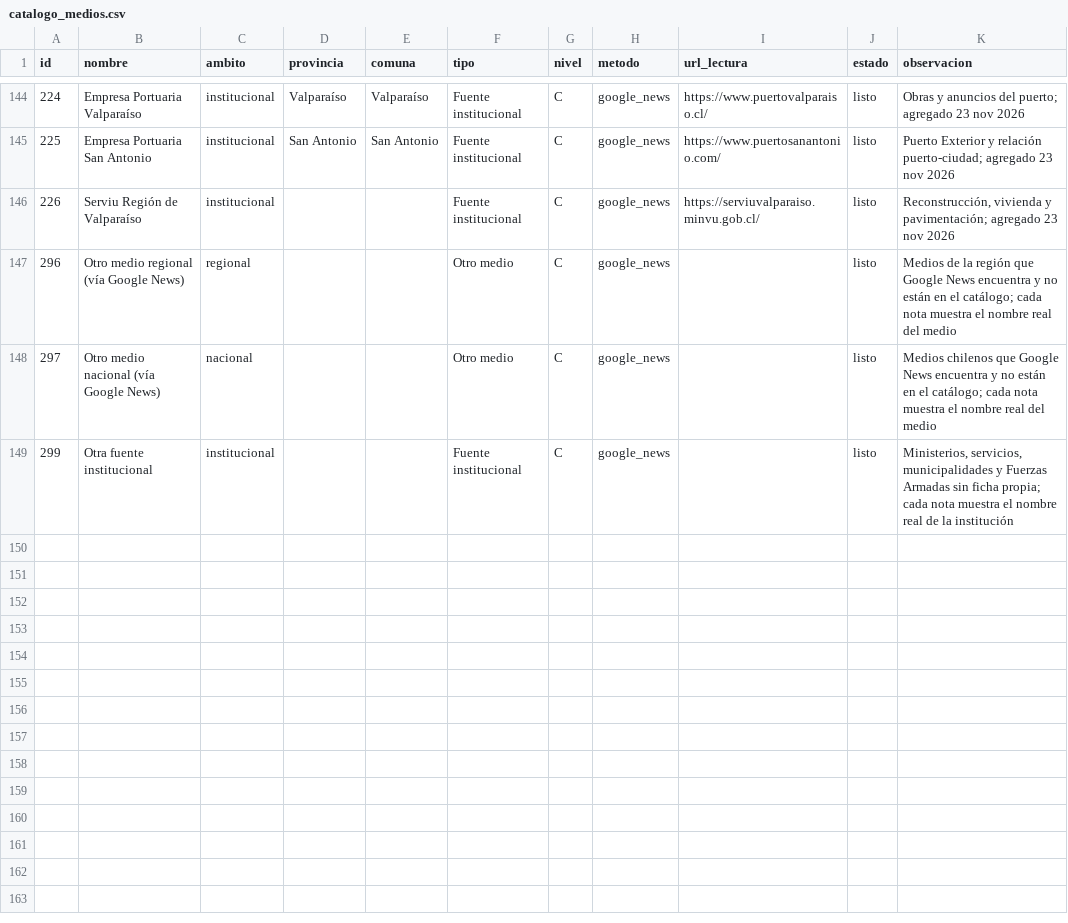
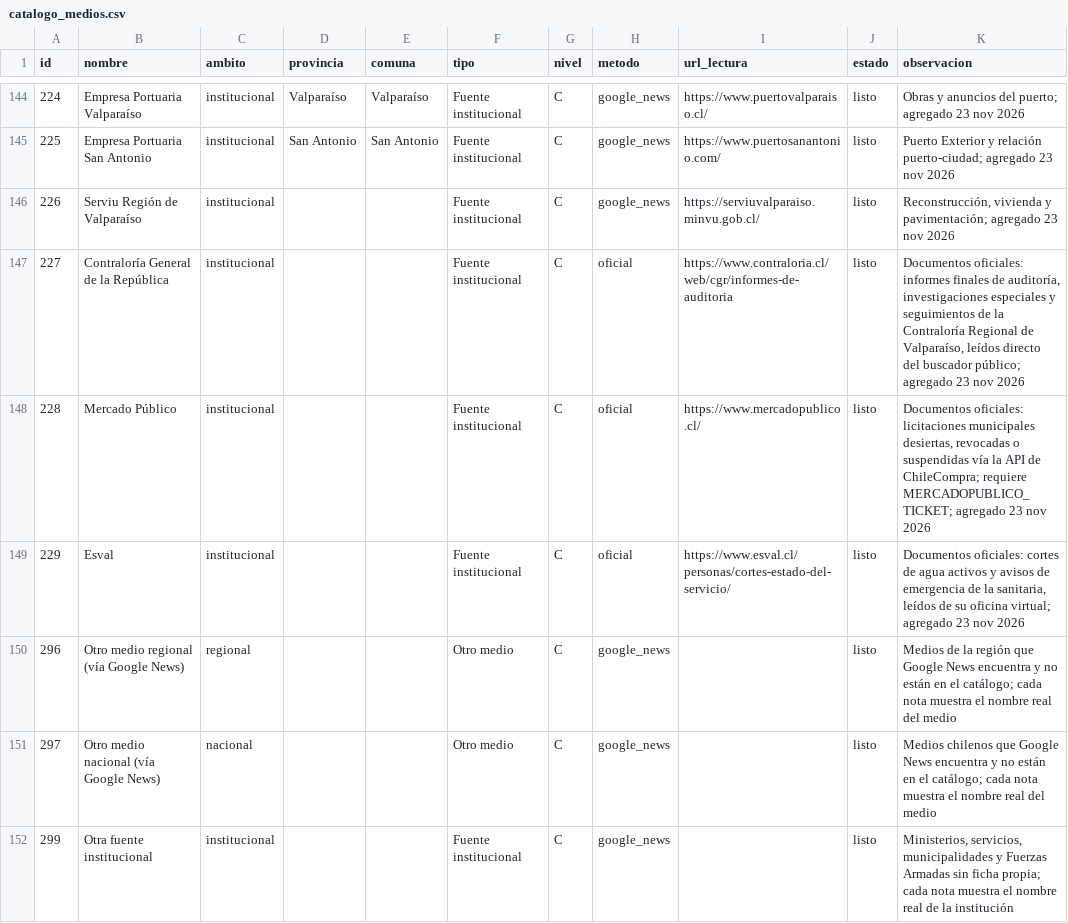
Before and after one commit to altkimia-gaas/PregonIA, a CSV file: data/catalogo_medios.csv, drawn as a sheet; only a part is shown, gaps mark what is left out.

```diff
--- a/data/catalogo_medios.csv
+++ b/data/catalogo_medios.csv
@@ -146,2 +146,5 @@ id,nombre,ambito,provincia,comuna,tipo,nivel,metodo,url_lectura,estado,observaci
 226,Serviu Región de Valparaíso,institucional,,,Fuente institucional,C,google_news,https://serviuvalparaiso.minvu.gob.cl/,listo,"Reconstrucción, vivienda y pavimentación; agregado 23 nov 2026"
+227,Contraloría General de la República,institucional,,,Fuente institucional,C,oficial,https://www.contraloria.cl/web/cgr/informes-de-auditoria,listo,"Documentos oficiales: informes finales de auditoría, investigaciones especiales y seguimientos de la Contraloría Regional de Valparaíso, leídos directo del buscador público; agregado 23 nov 2026"
+228,Mercado Público,institucional,,,Fuente institucional,C,oficial,https://www.mercadopublico.cl/,listo,"Documentos oficiales: licitaciones municipales desiertas, revocadas o suspendidas vía la API de ChileCompra; requiere MERCADOPUBLICO_TICKET; agregado 23 nov 2026"
+229,Esval,institucional,,,Fuente institucional,C,oficial,https://www.esval.cl/personas/cortes-estado-del-servicio/,listo,"Documentos oficiales: cortes de agua activos y avisos de emergencia de la sanitaria, leídos de su oficina virtual; agregado 23 nov 2026"
 296,Otro medio regional (vía Google News),regional,,,Otro medio,C,google_news,,listo,Medios de la región que Google News encuentra y no están en el catálogo; cada nota muestra el nombre real del medio
```
Also changed, not shown: 11 other files.
